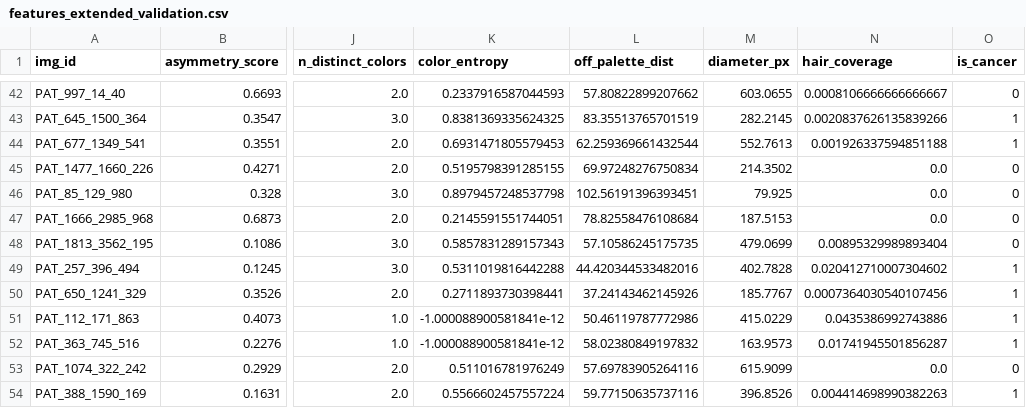
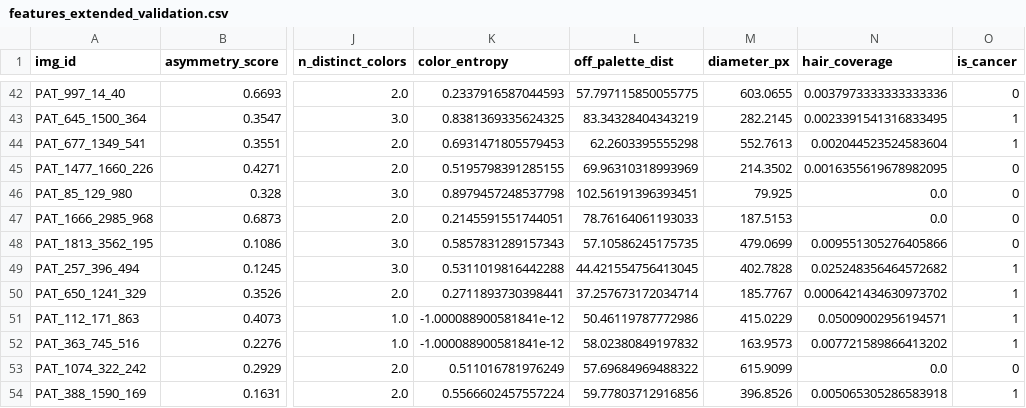
Before and after one commit to Project-programming/ProjectInDataScience2026_ExamTemplate1, a CSV file: features_extended_validation.csv, drawn as a sheet; only a part is shown, gaps mark what is left out; the diff covers the shown part only; the diff names each change by its address in the sheet, - before the commit and + after, or states it on an @@ line.

```diff
--- a/features_extended_validation.csv
+++ b/features_extended_validation.csv
-L42 (off_palette_dist): 57.80822899207662
+L42 (off_palette_dist): 57.797115850055775
-N42 (hair_coverage): 0.0008106666666666667
+N42 (hair_coverage): 0.0037973333333333336
-L43 (off_palette_dist): 83.35513765701519
+L43 (off_palette_dist): 83.34328404343219
-N43 (hair_coverage): 0.0020837626135839266
+N43 (hair_coverage): 0.0023391541316833495
-L44 (off_palette_dist): 62.259369661432544
+L44 (off_palette_dist): 62.2603395555298
-N44 (hair_coverage): 0.001926337594851188
+N44 (hair_coverage): 0.002044523524583604
-L45 (off_palette_dist): 69.97248276750834
+L45 (off_palette_dist): 69.96310318993969
-N45 (hair_coverage): 0.0
+N45 (hair_coverage): 0.0016355619678982095
-L47 (off_palette_dist): 78.82558476108684
+L47 (off_palette_dist): 78.76164061193033
-N48 (hair_coverage): 0.00895329989893404
+N48 (hair_coverage): 0.009551305276405866
-L49 (off_palette_dist): 44.420344533482016
+L49 (off_palette_dist): 44.421554756413045
-N49 (hair_coverage): 0.020412710007304602
+N49 (hair_coverage): 0.025248356464572682
-L50 (off_palette_dist): 37.24143462145926
+L50 (off_palette_dist): 37.257673172034714
-N50 (hair_coverage): 0.0007364030540107456
+N50 (hair_coverage): 0.0006421434630973702
-N51 (hair_coverage): 0.0435386992743886
+N51 (hair_coverage): 0.05009002956194571
-N52 (hair_coverage): 0.01741945501856287
+N52 (hair_coverage): 0.007721589866413202
-L53 (off_palette_dist): 57.69783905264116
+L53 (off_palette_dist): 57.69684969488322
-L54 (off_palette_dist): 59.77150635737116
+L54 (off_palette_dist): 59.77803712916856
-N54 (hair_coverage): 0.004414698990382263
+N54 (hair_coverage): 0.005065305286583918
```
Also changed, not shown: 63 edited cells elsewhere in this file, features_extended_testing.csv, features_extended_train.csv, 7 other files.
